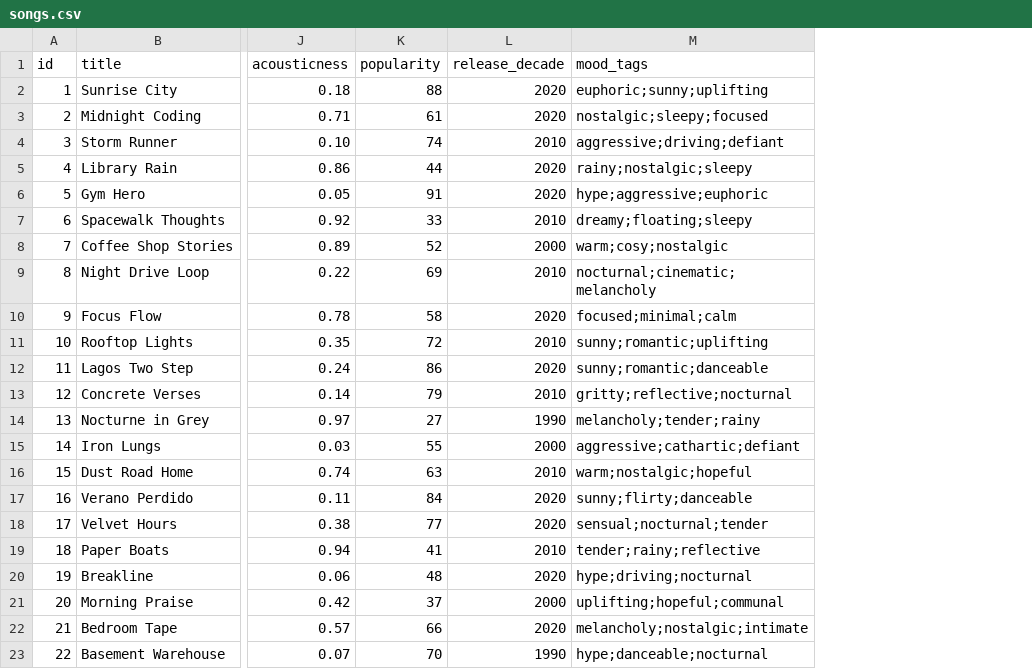
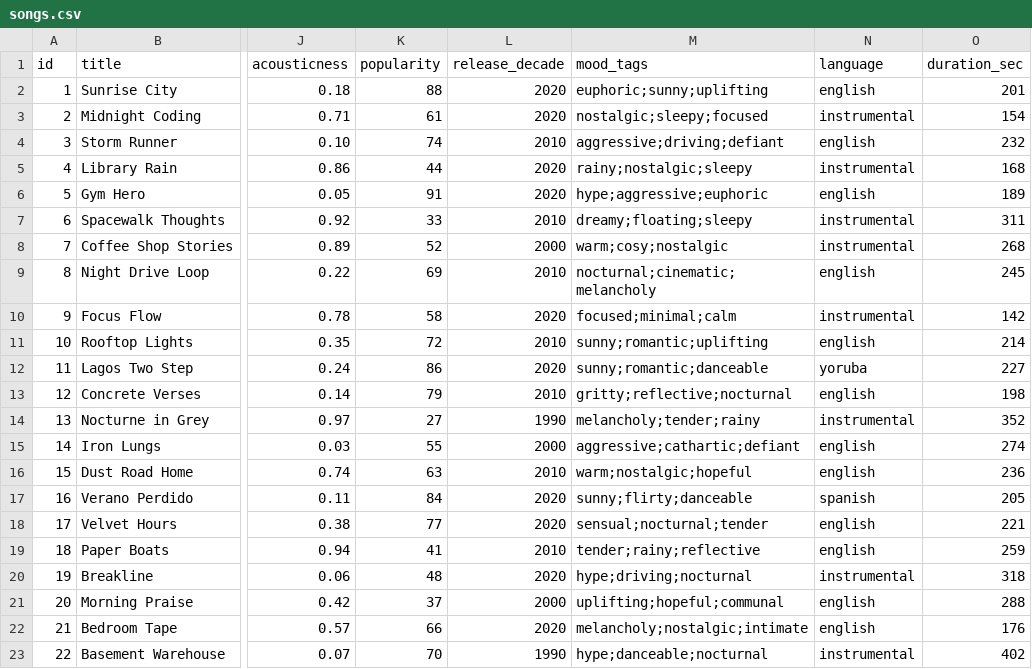
Before and after one commit to Eri-py/applied-ai-system-final, a CSV file: data/songs.csv, drawn as a sheet; only a part is shown, gaps mark what is left out; the diff names each change by its address in the sheet, - before the commit and + after, or states it on an @@ line.

```diff
--- a/data/songs.csv
+++ b/data/songs.csv
+column N (language), rows 2-23: english | instrumental | english | instrumental | english | instrumental | instrumental | english | instrumental | english | yoruba | english | instrumental | english | english | spanish | english | english | instrumental | english | english | instrumental
+column O (duration_sec), rows 2-23: 201 | 154 | 232 | 168 | 189 | 311 | 268 | 245 | 142 | 214 | 227 | 198 | 352 | 274 | 236 | 205 | 221 | 259 | 318 | 288 | 176 | 402
```
Also changed, not shown: 6 other files.
